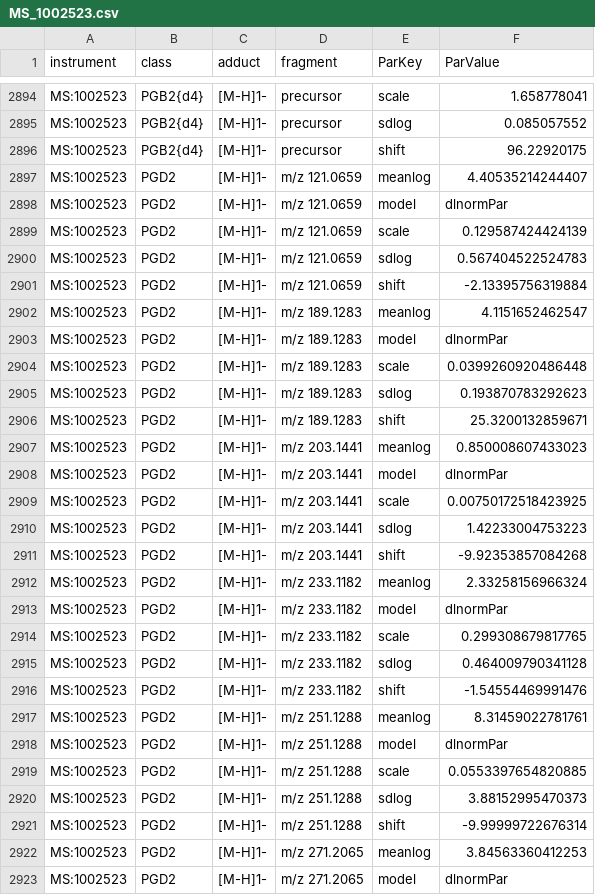
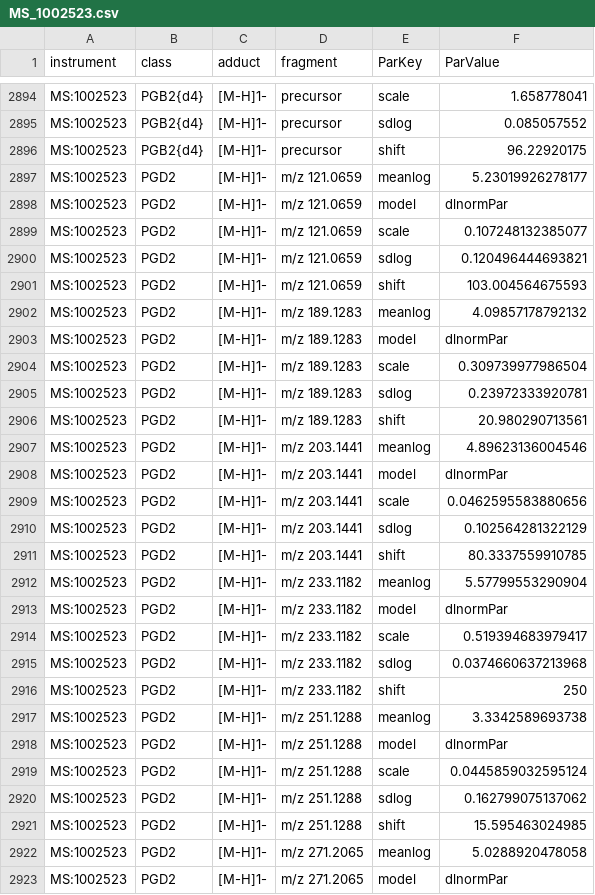
Before and after one commit to lifs-tools/lipidcreator, a CSV file: LipidCreator/data/ce-parameters/MS_1002523.csv, drawn as a sheet; only a part is shown, gaps mark what is left out; the diff covers the shown part only.

Commit message:
Updated parameters.

```diff
--- a/LipidCreator/data/ce-parameters/MS_1002523.csv
+++ b/LipidCreator/data/ce-parameters/MS_1002523.csv
@@ -2896,28 +2896,28 @@ MS:1002523,PGB2{d4},[M-H]1-,precursor,sdlog,0.085057552
 MS:1002523,PGB2{d4},[M-H]1-,precursor,shift,96.22920175
-MS:1002523,PGD2,[M-H]1-,m/z 121.0659,meanlog,4.40535214244407
+MS:1002523,PGD2,[M-H]1-,m/z 121.0659,meanlog,5.23019926278177
 MS:1002523,PGD2,[M-H]1-,m/z 121.0659,model,dlnormPar
-MS:1002523,PGD2,[M-H]1-,m/z 121.0659,scale,0.129587424424139
-MS:1002523,PGD2,[M-H]1-,m/z 121.0659,sdlog,0.567404522524783
-MS:1002523,PGD2,[M-H]1-,m/z 121.0659,shift,-2.13395756319884
-MS:1002523,PGD2,[M-H]1-,m/z 189.1283,meanlog,4.1151652462547
+MS:1002523,PGD2,[M-H]1-,m/z 121.0659,scale,0.107248132385077
+MS:1002523,PGD2,[M-H]1-,m/z 121.0659,sdlog,0.120496444693821
+MS:1002523,PGD2,[M-H]1-,m/z 121.0659,shift,103.004564675593
+MS:1002523,PGD2,[M-H]1-,m/z 189.1283,meanlog,4.09857178792132
 MS:1002523,PGD2,[M-H]1-,m/z 189.1283,model,dlnormPar
-MS:1002523,PGD2,[M-H]1-,m/z 189.1283,scale,0.0399260920486448
-MS:1002523,PGD2,[M-H]1-,m/z 189.1283,sdlog,0.193870783292623
-MS:1002523,PGD2,[M-H]1-,m/z 189.1283,shift,25.3200132859671
-MS:1002523,PGD2,[M-H]1-,m/z 203.1441,meanlog,0.850008607433023
+MS:1002523,PGD2,[M-H]1-,m/z 189.1283,scale,0.309739977986504
+MS:1002523,PGD2,[M-H]1-,m/z 189.1283,sdlog,0.23972333920781
+MS:1002523,PGD2,[M-H]1-,m/z 189.1283,shift,20.980290713561
+MS:1002523,PGD2,[M-H]1-,m/z 203.1441,meanlog,4.89623136004546
 MS:1002523,PGD2,[M-H]1-,m/z 203.1441,model,dlnormPar
-MS:1002523,PGD2,[M-H]1-,m/z 203.1441,scale,0.00750172518423925
-MS:1002523,PGD2,[M-H]1-,m/z 203.1441,sdlog,1.42233004753223
-MS:1002523,PGD2,[M-H]1-,m/z 203.1441,shift,-9.92353857084268
-MS:1002523,PGD2,[M-H]1-,m/z 233.1182,meanlog,2.33258156966324
+MS:1002523,PGD2,[M-H]1-,m/z 203.1441,scale,0.0462595583880656
+MS:1002523,PGD2,[M-H]1-,m/z 203.1441,sdlog,0.102564281322129
+MS:1002523,PGD2,[M-H]1-,m/z 203.1441,shift,80.3337559910785
+MS:1002523,PGD2,[M-H]1-,m/z 233.1182,meanlog,5.57799553290904
 MS:1002523,PGD2,[M-H]1-,m/z 233.1182,model,dlnormPar
-MS:1002523,PGD2,[M-H]1-,m/z 233.1182,scale,0.299308679817765
-MS:1002523,PGD2,[M-H]1-,m/z 233.1182,sdlog,0.464009790341128
-MS:1002523,PGD2,[M-H]1-,m/z 233.1182,shift,-1.54554469991476
-MS:1002523,PGD2,[M-H]1-,m/z 251.1288,meanlog,8.31459022781761
+MS:1002523,PGD2,[M-H]1-,m/z 233.1182,scale,0.519394683979417
+MS:1002523,PGD2,[M-H]1-,m/z 233.1182,sdlog,0.0374660637213968
+MS:1002523,PGD2,[M-H]1-,m/z 233.1182,shift,250
+MS:1002523,PGD2,[M-H]1-,m/z 251.1288,meanlog,3.3342589693738
 MS:1002523,PGD2,[M-H]1-,m/z 251.1288,model,dlnormPar
-MS:1002523,PGD2,[M-H]1-,m/z 251.1288,scale,0.0553397654820885
-MS:1002523,PGD2,[M-H]1-,m/z 251.1288,sdlog,3.88152995470373
-MS:1002523,PGD2,[M-H]1-,m/z 251.1288,shift,-9.99999722676314
-MS:1002523,PGD2,[M-H]1-,m/z 271.2065,meanlog,3.84563360412253
+MS:1002523,PGD2,[M-H]1-,m/z 251.1288,scale,0.0445859032595124
+MS:1002523,PGD2,[M-H]1-,m/z 251.1288,sdlog,0.162799075137062
+MS:1002523,PGD2,[M-H]1-,m/z 251.1288,shift,15.595463024985
+MS:1002523,PGD2,[M-H]1-,m/z 271.2065,meanlog,5.0288920478058
 MS:1002523,PGD2,[M-H]1-,m/z 271.2065,model,dlnormPar
```
Also changed, not shown: 2 moved rows and 139 edited cells elsewhere in this file.
